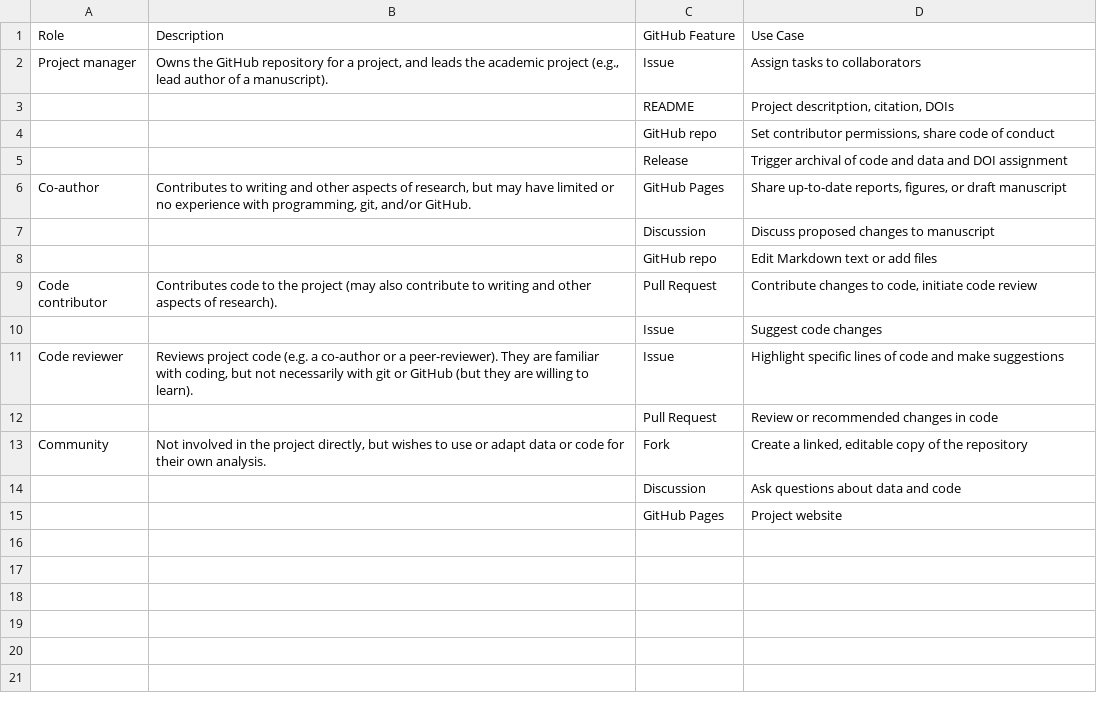
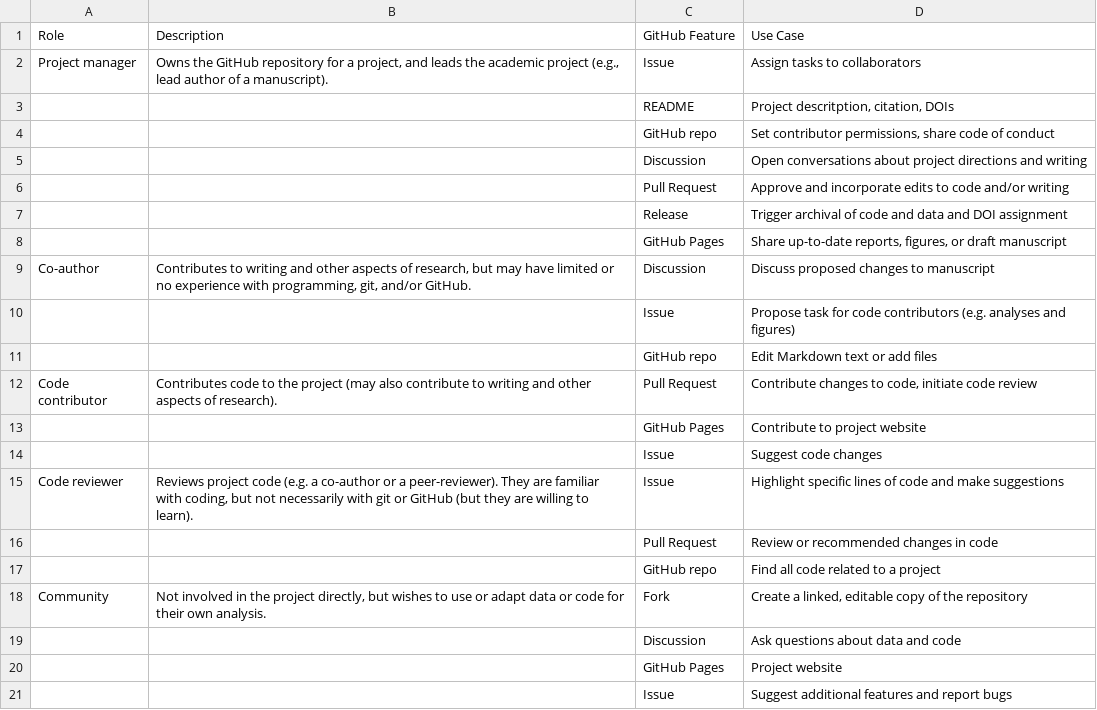
Before and after one commit to SORTEE-Github-Hackathon/manuscript, a CSV file: R/collaborator_roles.csv, drawn as a sheet.

Commit message:
add additional github uses to table

```diff
--- a/R/collaborator_roles.csv
+++ b/R/collaborator_roles.csv
@@ -4,7 +4,11 @@ Project manager,"Owns the GitHub repository for a project, and leads the academi
 ,,GitHub repo,"Set contributor permissions, share code of conduct"
+,,Discussion,Open conversations about project directions and writing
+,,Pull Request,Approve and incorporate edits to code and/or writing
 ,,Release,Trigger archival of code and data and DOI assignment
-Co-author,"Contributes to writing and other aspects of research, but may have limited or no experience with programming, git, and/or GitHub.",GitHub Pages,"Share up-to-date reports, figures, or draft manuscript"
-,,Discussion,Discuss proposed changes to manuscript
+,,GitHub Pages,"Share up-to-date reports, figures, or draft manuscript"
+Co-author,"Contributes to writing and other aspects of research, but may have limited or no experience with programming, git, and/or GitHub.",Discussion,Discuss proposed changes to manuscript
+,,Issue,Propose task for code contributors (e.g. analyses and figures)
 ,,GitHub repo,Edit Markdown text or add files
 Code contributor,Contributes code to the project (may also contribute to writing and other aspects of research).,Pull Request,"Contribute changes to code, initiate code review"
+,,GitHub Pages,Contribute to project website
 ,,Issue,Suggest code changes
@@ -12,2 +16,3 @@ Code reviewer,"Reviews project code (e.g. a co-author or a peer-reviewer). They
 ,,Pull Request,Review or recommended changes in code
+,,GitHub repo,Find all code related to a project
 Community,"Not involved in the project directly, but wishes to use or adapt data or code for their own analysis.",Fork,"Create a linked, editable copy of the repository"
@@ -15 +20,2 @@ Community,"Not involved in the project directly, but wishes to use or adapt data
 ,,GitHub Pages,Project website
+,,Issue,Suggest additional features and report bugs
```
Also changed, not shown: 1 other file.
